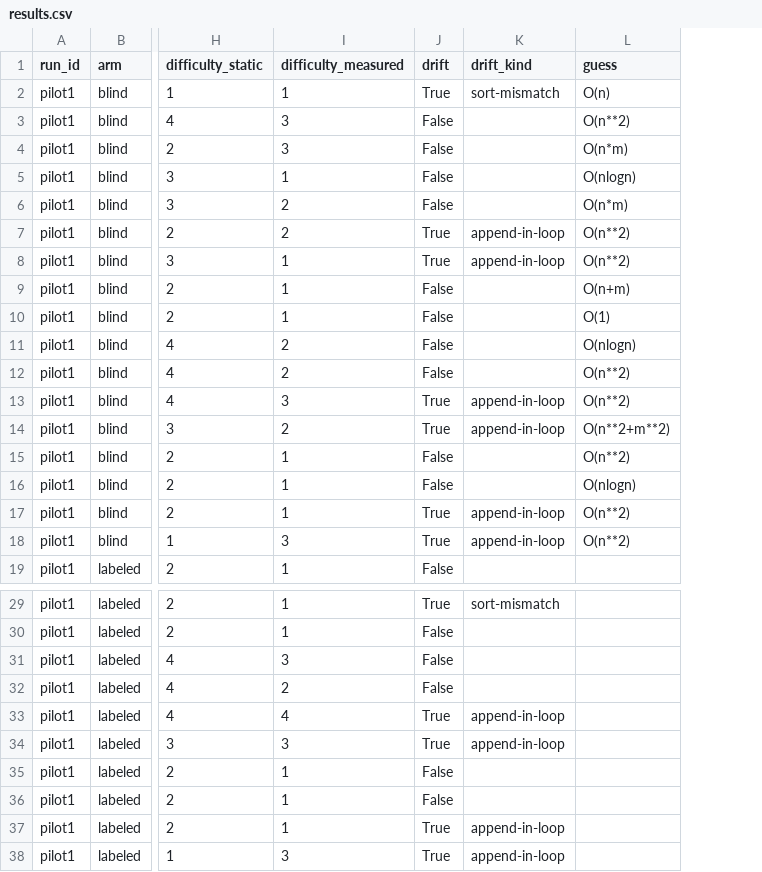
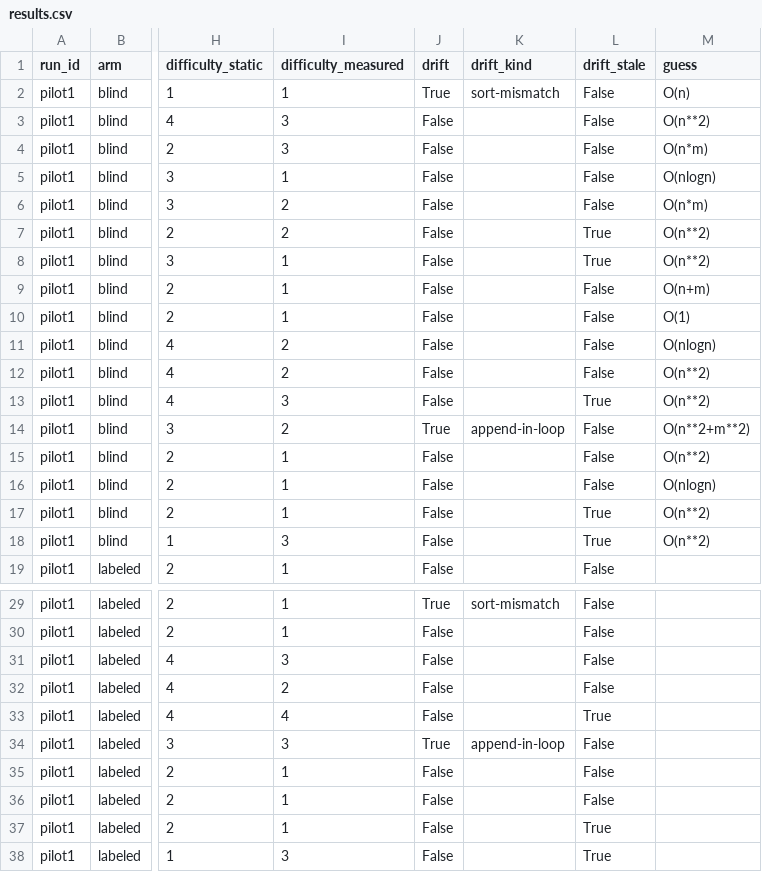
Before and after one commit to VietAnh1010/complexity-theory, a CSV file: bigodafny/experiments/runs/pilot1/results.csv, drawn as a sheet; only a part is shown, gaps mark what is left out; the diff covers the shown part only; the diff names each change by its address in the sheet, - before the commit and + after, or states it on an @@ line.

```diff
--- a/bigodafny/experiments/runs/pilot1/results.csv
+++ b/bigodafny/experiments/runs/pilot1/results.csv
+column L (drift_stale), rows 2-19: False | False | False | False | False | True | True | False | False | False | False | True | False | False | False | True | True | False; rows 29-38: False | False | False | False | True | False | False | False | True | True
-J7:J8 (drift): True
+J7:J8 (drift): False
-K7:K8 (drift_kind): append-in-loop
+K7:K8 (drift_kind): (empty)
-J13 (drift): True
+J13 (drift): False
-K13 (drift_kind): append-in-loop
+K13 (drift_kind): (empty)
-J17:J18 (drift): True
+J17:J18 (drift): False
-K17:K18 (drift_kind): append-in-loop
+K17:K18 (drift_kind): (empty)
-J33 (drift): True
+J33 (drift): False
-K33 (drift_kind): append-in-loop
+K33 (drift_kind): (empty)
-J37:J38 (drift): True
+J37:J38 (drift): False
-K37:K38 (drift_kind): append-in-loop
+K37:K38 (drift_kind): (empty)
```
Also changed, not shown: 4 edited cells elsewhere in this file, 3 other files.
